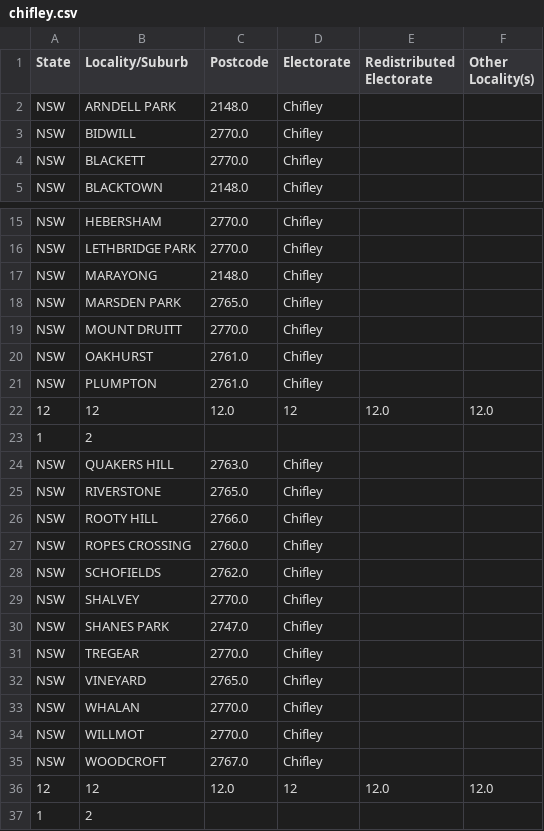
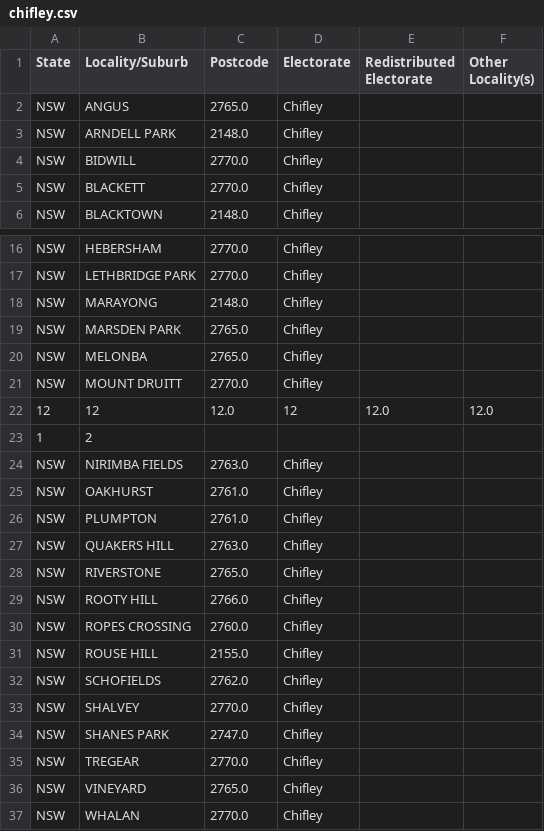
Before and after one commit to ryancollingwood/auspol_members, a CSV file: 03_extract_aec_electorates/chifley.csv, drawn as a sheet; only a part is shown, gaps mark what is left out; the shorter side is filled out with more unchanged rows.

```diff
--- a/03_extract_aec_electorates/chifley.csv
+++ b/03_extract_aec_electorates/chifley.csv
@@ -1,2 +1,3 @@
 State,Locality/Suburb,Postcode,Electorate,Redistributed Electorate,Other Locality(s)
+NSW,ANGUS,2765.0,Chifley,,
 NSW,ARNDELL PARK,2148.0,Chifley,,
@@ -18,7 +19,9 @@ NSW,MARAYONG,2148.0,Chifley,,
 NSW,MARSDEN PARK,2765.0,Chifley,,
+NSW,MELONBA,2765.0,Chifley,,
 NSW,MOUNT DRUITT,2770.0,Chifley,,
+12,12,12.0,12,12.0,12.0
+1,2,,,,
+NSW,NIRIMBA FIELDS,2763.0,Chifley,,
 NSW,OAKHURST,2761.0,Chifley,,
 NSW,PLUMPTON,2761.0,Chifley,,
-12,12,12.0,12,12.0,12.0
-1,2,,,,
 NSW,QUAKERS HILL,2763.0,Chifley,,
@@ -27,2 +30,3 @@ NSW,ROOTY HILL,2766.0,Chifley,,
 NSW,ROPES CROSSING,2760.0,Chifley,,
+NSW,ROUSE HILL,2155.0,Chifley,,
 NSW,SCHOFIELDS,2762.0,Chifley,,
```
Also changed, not shown: 03_extract_aec_electorates/forrest.csv, 03_extract_aec_electorates/greenway.csv, 22 other files.
